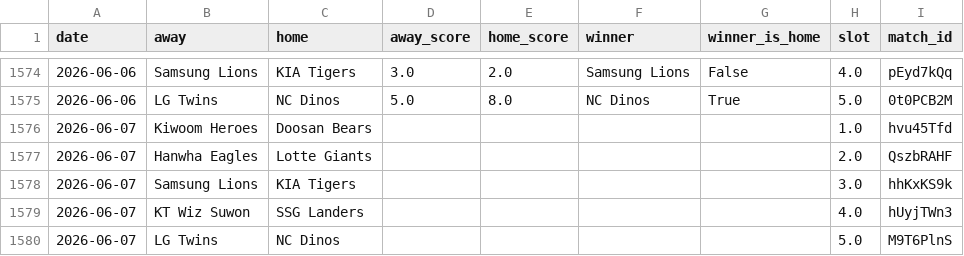
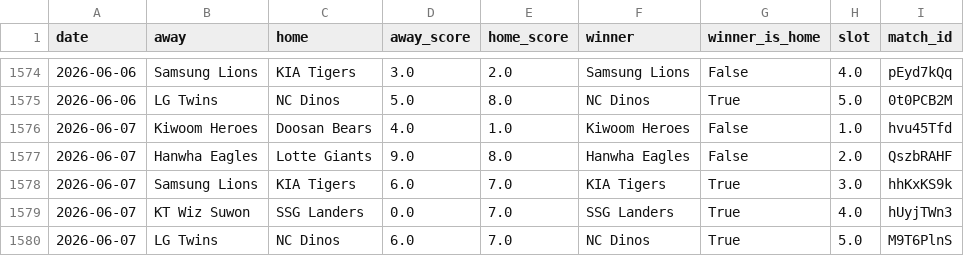
Before and after one commit to seung-min-lee/seung-min-lee-kbo-predictor, a CSV file: kbo_games.csv, drawn as a sheet; only a part is shown, gaps mark what is left out.

```diff
--- a/kbo_games.csv
+++ b/kbo_games.csv
@@ -1575,6 +1575,6 @@
 2026-06-06,LG Twins,NC Dinos,5.0,8.0,NC Dinos,True,5.0,0t0PCB2M
-2026-06-07,Kiwoom Heroes,Doosan Bears,,,,,1.0,hvu45Tfd
-2026-06-07,Hanwha Eagles,Lotte Giants,,,,,2.0,QszbRAHF
-2026-06-07,Samsung Lions,KIA Tigers,,,,,3.0,hhKxKS9k
-2026-06-07,KT Wiz Suwon,SSG Landers,,,,,4.0,hUyjTWn3
-2026-06-07,LG Twins,NC Dinos,,,,,5.0,M9T6PlnS
+2026-06-07,Kiwoom Heroes,Doosan Bears,4.0,1.0,Kiwoom Heroes,False,1.0,hvu45Tfd
+2026-06-07,Hanwha Eagles,Lotte Giants,9.0,8.0,Hanwha Eagles,False,2.0,QszbRAHF
+2026-06-07,Samsung Lions,KIA Tigers,6.0,7.0,KIA Tigers,True,3.0,hhKxKS9k
+2026-06-07,KT Wiz Suwon,SSG Landers,0.0,7.0,SSG Landers,True,4.0,hUyjTWn3
+2026-06-07,LG Twins,NC Dinos,6.0,7.0,NC Dinos,True,5.0,M9T6PlnS
```
Also changed, not shown: kbo_odds.csv, kbo_verify_log.csv, 1 other file.
